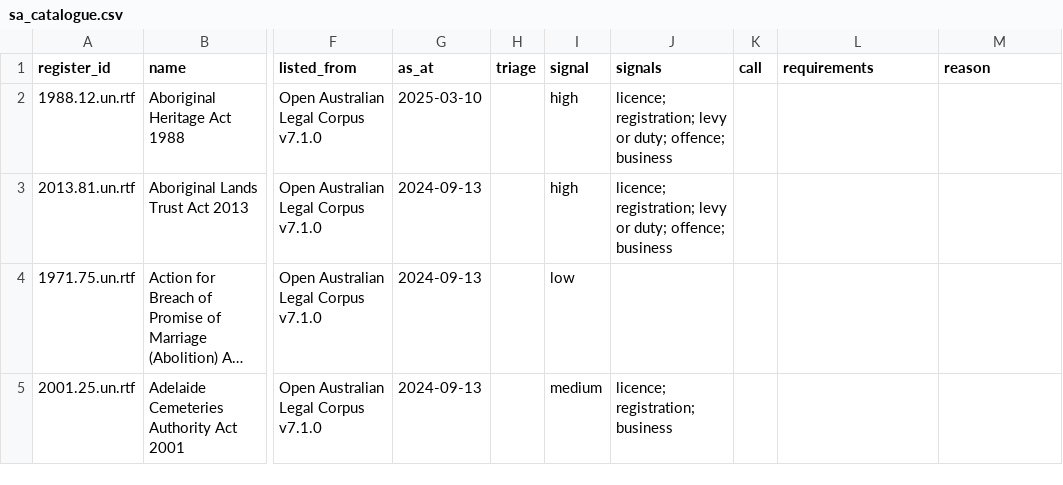
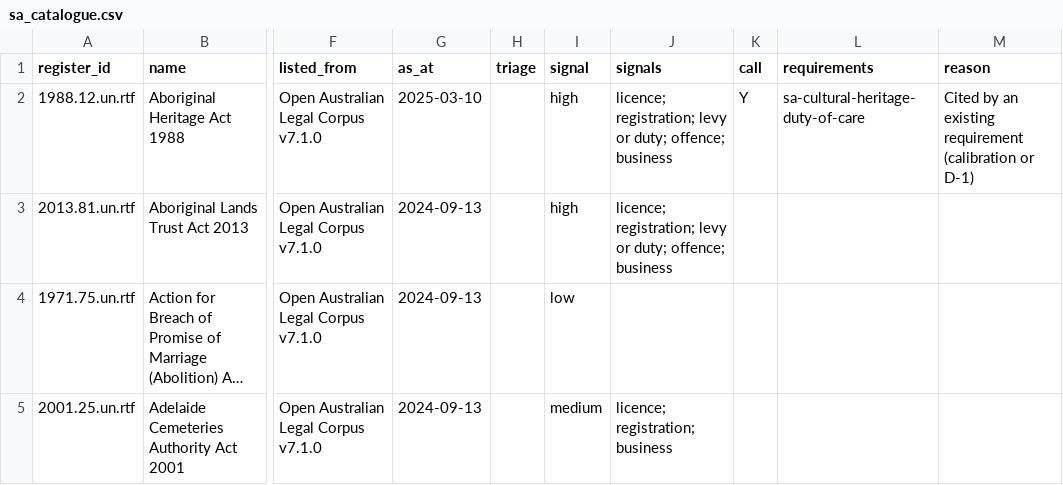
Before and after one commit to jabthebeer/Competition-in-Australia-analysis, a CSV file: data/processed/legislation/sa_catalogue.csv, drawn as a sheet; only a part is shown, gaps mark what is left out; long unchanged cells end in …; the diff covers the shown part only; the diff names each change by its address in the sheet, - before the commit and + after, or states it on an @@ line.

```diff
--- a/data/processed/legislation/sa_catalogue.csv
+++ b/data/processed/legislation/sa_catalogue.csv
-K2 (call): (empty)
+K2 (call): Y
-L2 (requirements): (empty)
+L2 (requirements): sa-cultural-heritage-duty-of-care
-M2 (reason): (empty)
+M2 (reason): Cited by an existing requirement (calibration or D-1)
```
Also changed, not shown: 13 edited cells elsewhere in this file, data/processed/legislation/act_catalogue.csv, data/processed/legislation/nt_catalogue.csv, 47 other files.
